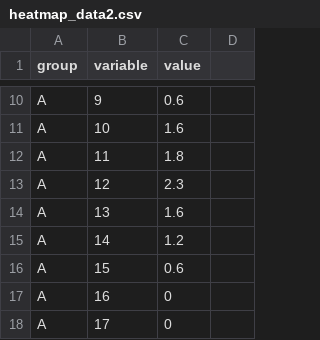
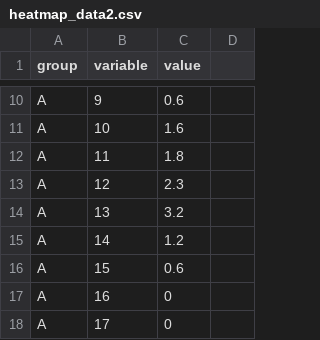
Before and after one commit to digitalin1/heatmap, a CSV file: heatmap_data2.csv, drawn as a sheet; only a part is shown, gaps mark what is left out.

Commit message:
Update heatmap_data2.csv

```diff
--- a/heatmap_data2.csv
+++ b/heatmap_data2.csv
@@ -13,3 +13,3 @@ A,11,1.8
 A,12,2.3
-A,13,1.6
+A,13,3.2
 A,14,1.2
```
